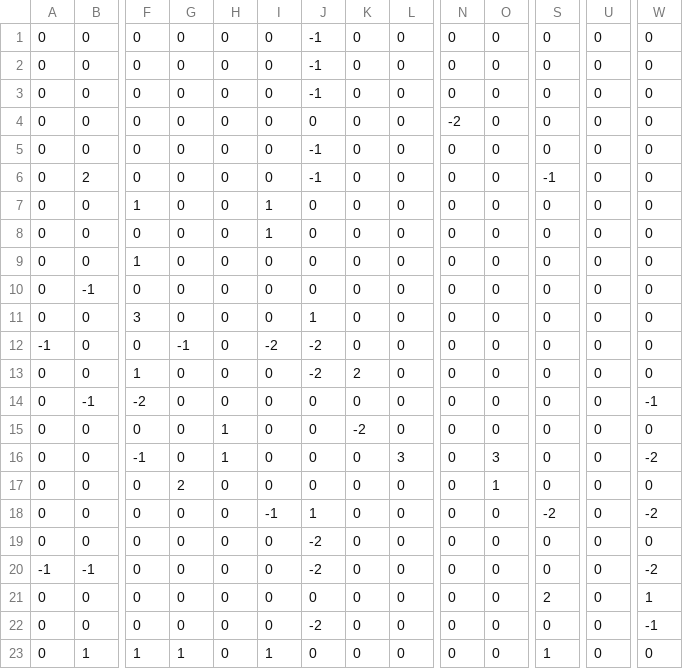
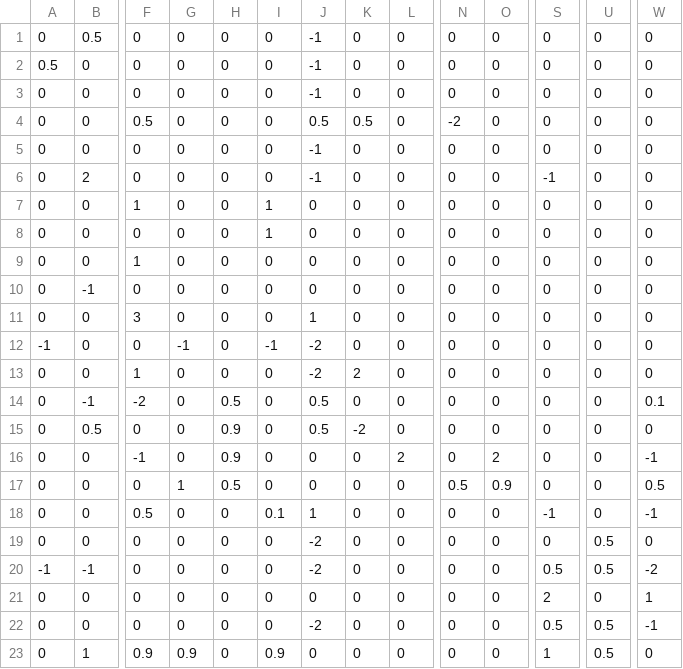
Before and after one commit to GBuenvar/Articx, a CSV file: matrix_decoded.csv, drawn as a sheet; only a part is shown, gaps mark what is left out; the diff covers the shown part only; the diff names each change by its address in the sheet, - before the commit and + after, or states it on an @@ line.

```diff
--- a/matrix_decoded.csv
+++ b/matrix_decoded.csv
-B1: 0
+B1: 0.5
-A2: 0
+A2: 0.5
-F4: 0
+F4: 0.5
-J4: 0
+J4: 0.5
-K4: 0
+K4: 0.5
-I12: -2
+I12: -1
-H14: 0
+H14: 0.5
-J14:J15: 0
+J14:J15: 0.5
-W14: -1
+W14: 0.1
-B15: 0
+B15: 0.5
-H15:H16: 1
+H15:H16: 0.9
-L16: 3
+L16: 2
-O16: 3
+O16: 2
-W16: -2
+W16: -1
-G17: 2
+G17: 1
-H17: 0
+H17: 0.5
-N17: 0
+N17: 0.5
-O17: 1
+O17: 0.9
-W17: 0
+W17: 0.5
-F18: 0
+F18: 0.5
-I18: -1
+I18: 0.1
-S18: -2
+S18: -1
-W18: -2
+W18: -1
-U19:U20: 0
+U19:U20: 0.5
-S20: 0
+S20: 0.5
-S22: 0
+S22: 0.5
-U22:U23: 0
+U22:U23: 0.5
-F23: 1
+F23: 0.9
-G23: 1
+G23: 0.9
-I23: 1
+I23: 0.9
```
Also changed, not shown: 2 edited cells elsewhere in this file, 10 other files.
